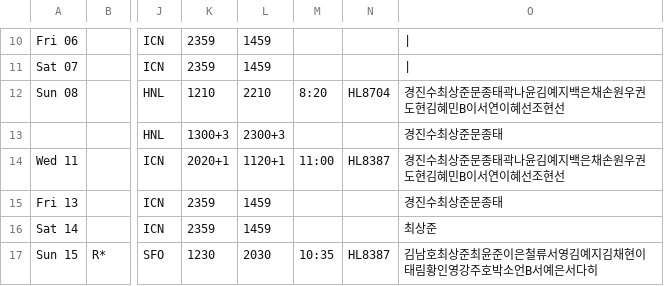
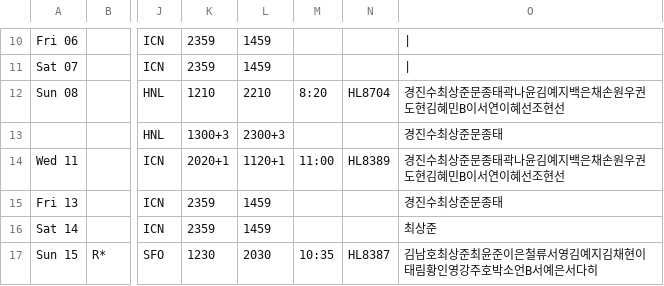
Before and after one commit to csj773/roster-sj, a CSV file: public/roster.csv, drawn as a sheet; only a part is shown, gaps mark what is left out; the diff names each change by its address in the sheet, - before the commit and + after, or states it on an @@ line.

```diff
--- a/public/roster.csv
+++ b/public/roster.csv
-N14: HL8387
+N14: HL8389
```
Also changed, not shown: 1 other file.
